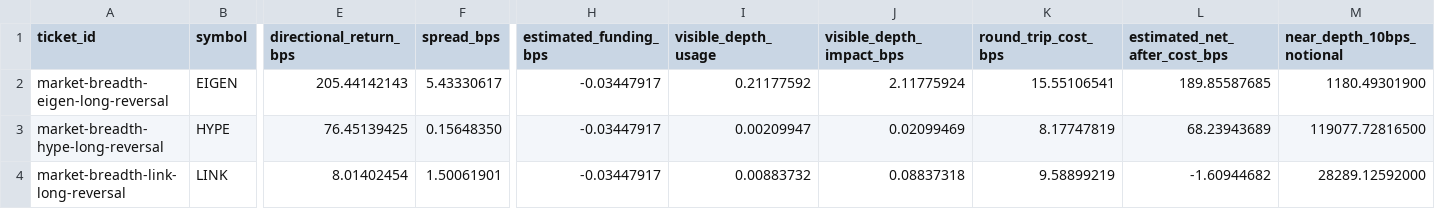
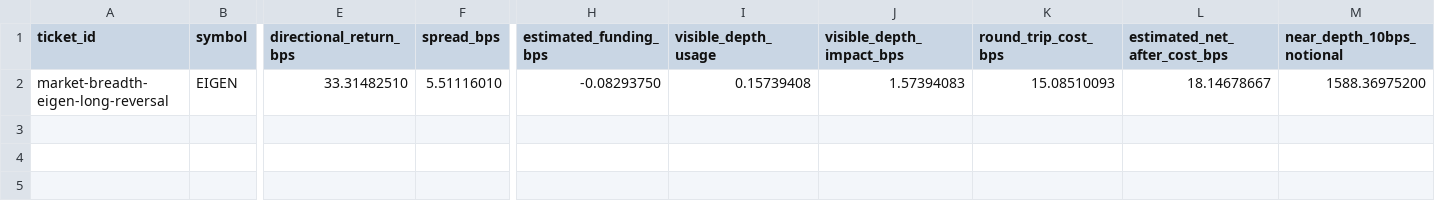
Before and after one commit to tomato414941/alpha-os, a CSV file: strategies/market_breadth/current_volume_price_dislocation_fill_risk_check.csv, drawn as a sheet; only a part is shown, gaps mark what is left out; rows hold the shown columns only; the diff names each change by its address in the sheet, - before the commit and + after, or states it on an @@ line.

```diff
--- a/strategies/market_breadth/current_volume_price_dislocation_fill_risk_check.csv
+++ b/strategies/market_breadth/current_volume_price_dislocation_fill_risk_check.csv
-E2 (directional_return_bps): 205.44142143
+E2 (directional_return_bps): 33.31482510
-F2 (spread_bps): 5.43330617
+F2 (spread_bps): 5.51116010
-H2 (estimated_funding_bps): -0.03447917
+H2 (estimated_funding_bps): -0.08293750
-I2 (visible_depth_usage): 0.21177592
+I2 (visible_depth_usage): 0.15739408
-J2 (visible_depth_impact_bps): 2.11775924
+J2 (visible_depth_impact_bps): 1.57394083
-K2 (round_trip_cost_bps): 15.55106541
+K2 (round_trip_cost_bps): 15.08510093
-L2 (estimated_net_after_cost_bps): 189.85587685
+L2 (estimated_net_after_cost_bps): 18.14678667
-M2 (near_depth_10bps_notional): 1180.49301900
+M2 (near_depth_10bps_notional): 1588.36975200
-row 3: market-breadth-hype-long-reversal | HYPE | 76.45139425 | 0.15648350 | -0.03447917 | 0.00209947 | 0.02099469 | 8.17747819 | 68.23943689 | 119077.72816500
-row 4: market-breadth-link-long-reversal | LINK | 8.01402454 | 1.50061901 | -0.03447917 | 0.00883732 | 0.08837318 | 9.58899219 | -1.60944682 | 28289.12592000
```
Also changed, not shown: strategies/current_broad_alpha_execution_queue.csv, strategies/market_breadth/current_volume_price_dislocation.csv, 14 other files.
